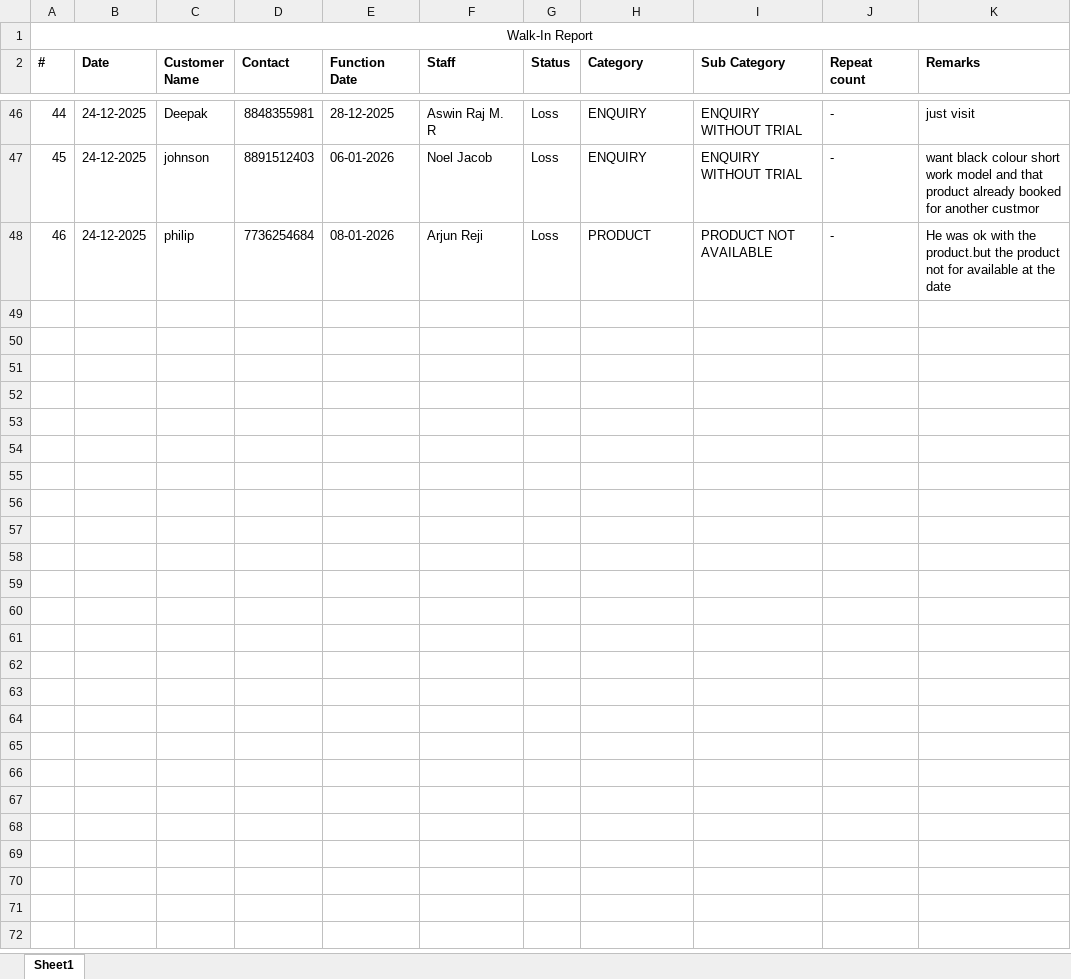
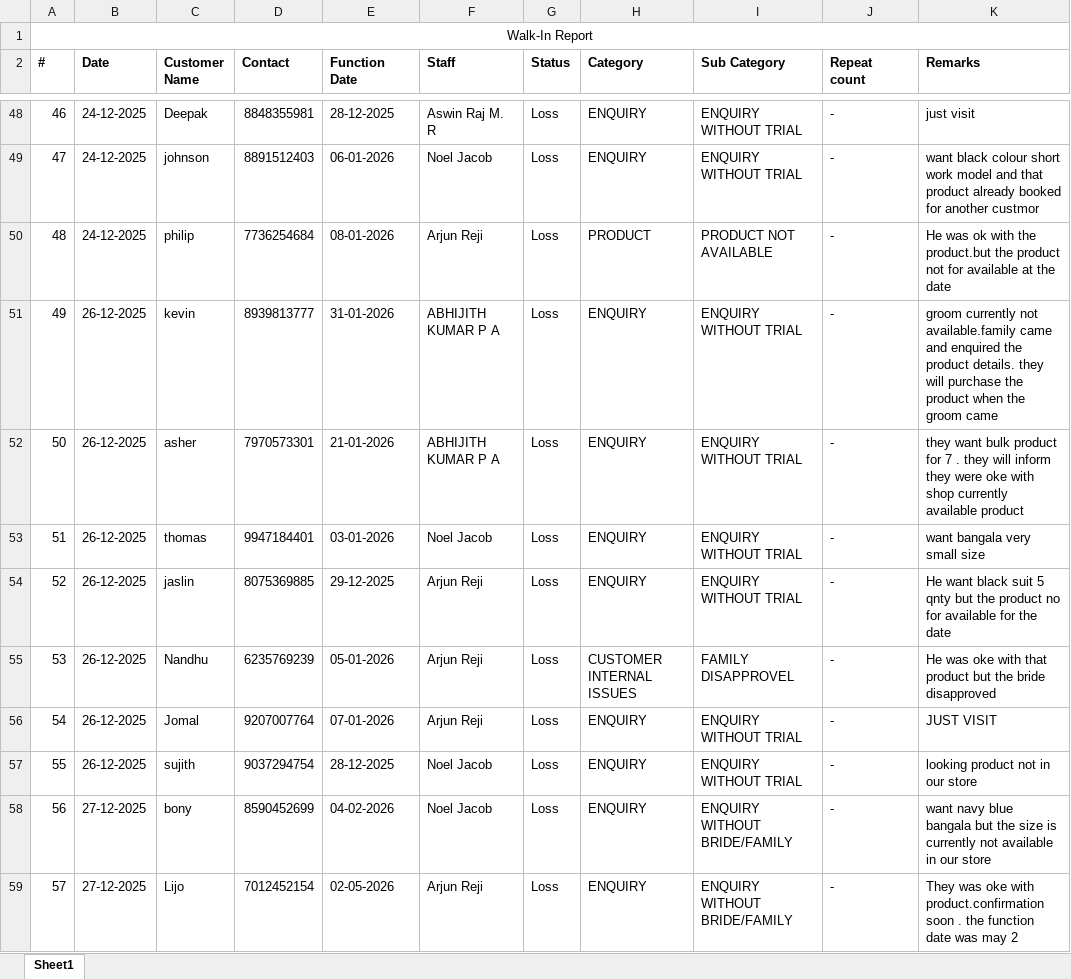
Before and after one commit to rootmentsdev/TelecallerAppBackend, an Excel workbook: data/lossofsale_sg_kottayam.xlsx, sheet Sheet1, drawn as a sheet; only a part is shown, gaps mark what is left out; values as stored, in another font and other column widths than the file's, no borders; the diff covers the shown part only; the diff names each change by its address in the sheet, - before the commit and + after, or states it on an @@ line.

Commit message:
- added newly received loss-of-sale source files - prepared data for import into existing sync pipeline - ensured file structure matches current import schema

```diff
--- a/data/lossofsale_sg_kottayam.xlsx (sheet Sheet1)
+++ b/data/lossofsale_sg_kottayam.xlsx (sheet Sheet1)
@@ column A (#) renumbered between rows 6 and 50 @@
+row 51: 49 | 26-12-2025 | kevin | 8939813777 | 31-01-2026 | ABHIJITH KUMAR P A | Loss | ENQUIRY | ENQUIRY WITHOUT TRIAL | - | groom currently not available.family came and enquired the product details. they will purchase the product when the groom came
+row 52: 50 | 26-12-2025 | asher | 7970573301 | 21-01-2026 | ABHIJITH KUMAR P A | Loss | ENQUIRY | ENQUIRY WITHOUT TRIAL | - | they want bulk product for 7 . they will inform they were oke with shop currently available product
+row 53: 51 | 26-12-2025 | thomas | 9947184401 | 03-01-2026 | Noel Jacob | Loss | ENQUIRY | ENQUIRY WITHOUT TRIAL | - | want bangala very small size
+row 54: 52 | 26-12-2025 | jaslin | 8075369885 | 29-12-2025 | Arjun Reji | Loss | ENQUIRY | ENQUIRY WITHOUT TRIAL | - | He want black suit 5 qnty but the product no for available for the date
+row 55: 53 | 26-12-2025 | Nandhu | 6235769239 | 05-01-2026 | Arjun Reji | Loss | CUSTOMER INTERNAL ISSUES | FAMILY DISAPPROVEL | - | He was oke with that product but the bride disapproved
+row 56: 54 | 26-12-2025 | Jomal | 9207007764 | 07-01-2026 | Arjun Reji | Loss | ENQUIRY | ENQUIRY WITHOUT TRIAL | - | JUST VISIT
+row 57: 55 | 26-12-2025 | sujith | 9037294754 | 28-12-2025 | Noel Jacob | Loss | ENQUIRY | ENQUIRY WITHOUT TRIAL | - | looking product not in our store
+row 58: 56 | 27-12-2025 | bony | 8590452699 | 04-02-2026 | Noel Jacob | Loss | ENQUIRY | ENQUIRY WITHOUT BRIDE/FAMILY | - | want navy blue bangala but the size is currently not available in our store
+row 59: 57 | 27-12-2025 | Lijo | 7012452154 | 02-05-2026 | Arjun Reji | Loss | ENQUIRY | ENQUIRY WITHOUT BRIDE/FAMILY | - | They was oke with product.confirmation soon . the function date was may 2
```
Also changed, not shown: 21 added rows and 3 removed rows elsewhere in this sheet, data/lossofsale_sg_edappally.xlsx, data/lossofsale_sg_palakkad.xlsx, 15 other files.
